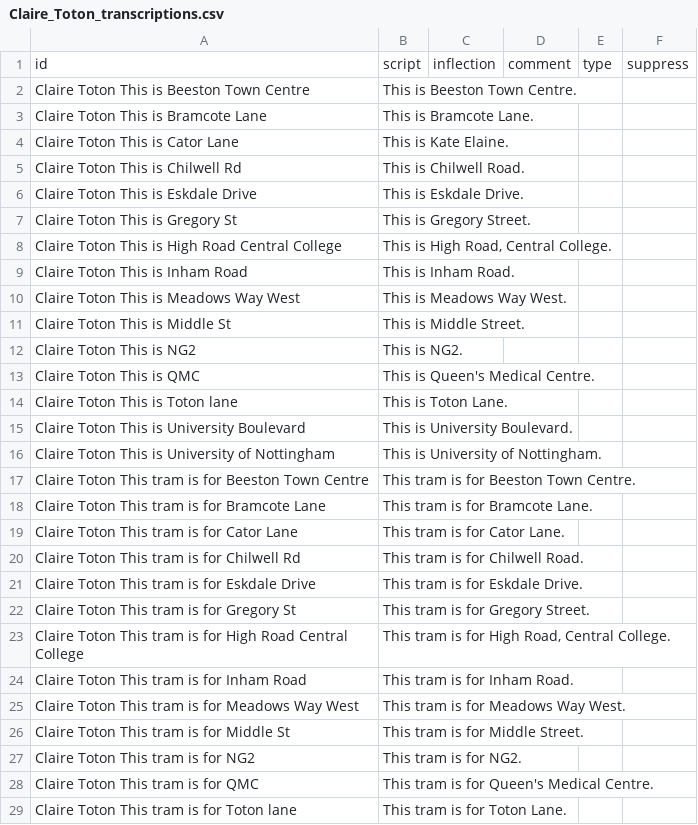
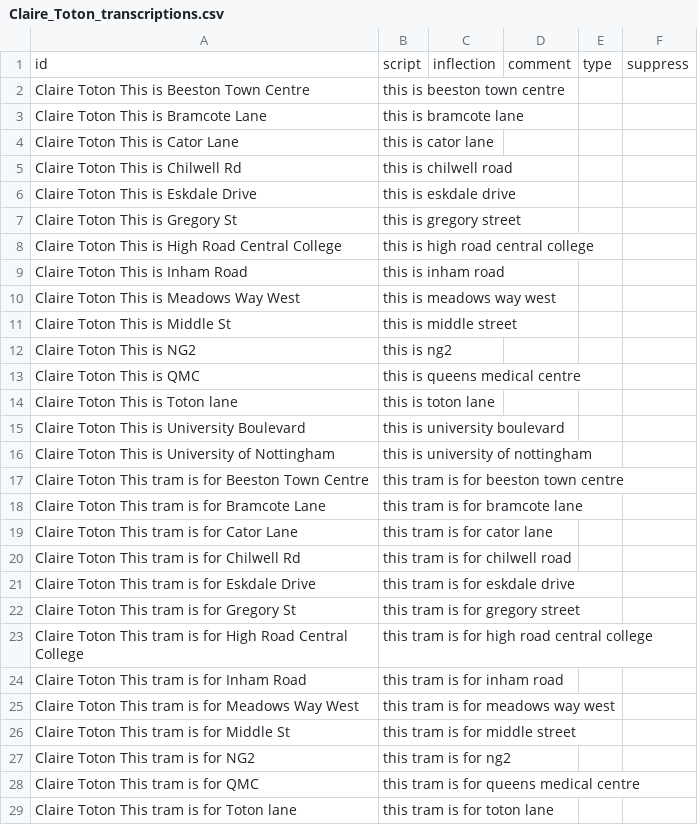
Before and after one commit to theashleygirl/nottingham-tram, a CSV file: Transcripts/Claire_Toton_transcriptions.csv, drawn as a sheet; only a part is shown; the diff covers the shown part only.

```diff
--- a/Transcripts/Claire_Toton_transcriptions.csv
+++ b/Transcripts/Claire_Toton_transcriptions.csv
@@ -1,29 +1,29 @@
 id,script,inflection,comment,type,suppress
-Claire Toton This is Beeston Town Centre,This is Beeston Town Centre.,,,,
-Claire Toton This is Bramcote Lane,This is Bramcote Lane.,,,,
-Claire Toton This is Cator Lane,This is Kate Elaine.,,,,
-Claire Toton This is Chilwell Rd,This is Chilwell Road.,,,,
-Claire Toton This is Eskdale Drive,This is Eskdale Drive.,,,,
-Claire Toton This is Gregory St,This is Gregory Street.,,,,
-Claire Toton This is High Road Central College,"This is High Road, Central College.",,,,
-Claire Toton This is Inham Road,This is Inham Road.,,,,
-Claire Toton This is Meadows Way West,This is Meadows Way West.,,,,
-Claire Toton This is Middle St,This is Middle Street.,,,,
-Claire Toton This is NG2,This is NG2.,,,,
-Claire Toton This is QMC,This is Queen's Medical Centre.,,,,
-Claire Toton This is Toton lane,This is Toton Lane.,,,,
-Claire Toton This is University Boulevard,This is University Boulevard.,,,,
-Claire Toton This is University of Nottingham,This is University of Nottingham.,,,,
-Claire Toton This tram is for Beeston Town Centre,This tram is for Beeston Town Centre.,,,,
-Claire Toton This tram is for Bramcote Lane,This tram is for Bramcote Lane.,,,,
-Claire Toton This tram is for Cator Lane,This tram is for Cator Lane.,,,,
-Claire Toton This tram is for Chilwell Rd,This tram is for Chilwell Road.,,,,
-Claire Toton This tram is for Eskdale Drive,This tram is for Eskdale Drive.,,,,
-Claire Toton This tram is for Gregory St,This tram is for Gregory Street.,,,,
-Claire Toton This tram is for High Road Central College,"This tram is for High Road, Central College.",,,,
-Claire Toton This tram is for Inham Road,This tram is for Inham Road.,,,,
-Claire Toton This tram is for Meadows Way West,This tram is for Meadows Way West.,,,,
-Claire Toton This tram is for Middle St,This tram is for Middle Street.,,,,
-Claire Toton This tram is for NG2,This tram is for NG2.,,,,
-Claire Toton This tram is for QMC,This tram is for Queen's Medical Centre.,,,,
-Claire Toton This tram is for Toton lane,This tram is for Toton Lane.,,,,
+Claire Toton This is Beeston Town Centre,this is beeston town centre,,,,
+Claire Toton This is Bramcote Lane,this is bramcote lane,,,,
+Claire Toton This is Cator Lane,this is cator lane,,,,
+Claire Toton This is Chilwell Rd,this is chilwell road,,,,
+Claire Toton This is Eskdale Drive,this is eskdale drive,,,,
+Claire Toton This is Gregory St,this is gregory street,,,,
+Claire Toton This is High Road Central College,this is high road central college,,,,
+Claire Toton This is Inham Road,this is inham road,,,,
+Claire Toton This is Meadows Way West,this is meadows way west,,,,
+Claire Toton This is Middle St,this is middle street,,,,
+Claire Toton This is NG2,this is ng2,,,,
+Claire Toton This is QMC,this is queens medical centre,,,,
+Claire Toton This is Toton lane,this is toton lane,,,,
+Claire Toton This is University Boulevard,this is university boulevard,,,,
+Claire Toton This is University of Nottingham,this is university of nottingham,,,,
+Claire Toton This tram is for Beeston Town Centre,this tram is for beeston town centre,,,,
+Claire Toton This tram is for Bramcote Lane,this tram is for bramcote lane,,,,
+Claire Toton This tram is for Cator Lane,this tram is for cator lane,,,,
+Claire Toton This tram is for Chilwell Rd,this tram is for chilwell road,,,,
+Claire Toton This tram is for Eskdale Drive,this tram is for eskdale drive,,,,
+Claire Toton This tram is for Gregory St,this tram is for gregory street,,,,
+Claire Toton This tram is for High Road Central College,this tram is for high road central college,,,,
+Claire Toton This tram is for Inham Road,this tram is for inham road,,,,
+Claire Toton This tram is for Meadows Way West,this tram is for meadows way west,,,,
+Claire Toton This tram is for Middle St,this tram is for middle street,,,,
+Claire Toton This tram is for NG2,this tram is for ng2,,,,
+Claire Toton This tram is for QMC,this tram is for queens medical centre,,,,
+Claire Toton This tram is for Toton lane,this tram is for toton lane,,,,
```
Also changed, not shown: 32 edited cells elsewhere in this file, Transcripts/Claire_Additions_transcriptions.csv, Transcripts/Claire_Clifton_transcriptions.csv, 5 other files.
